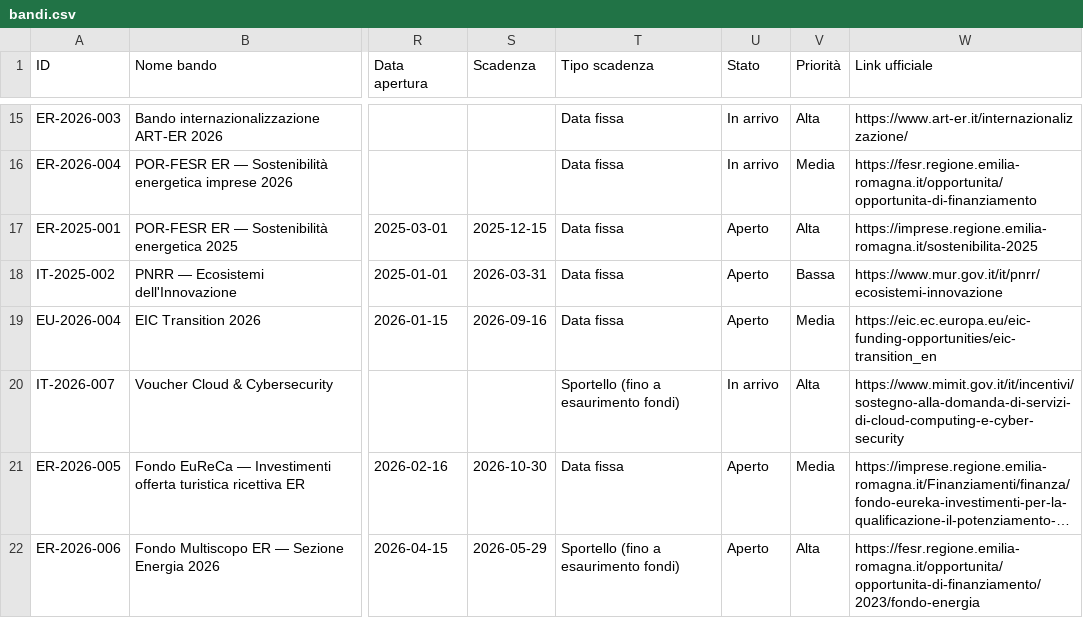
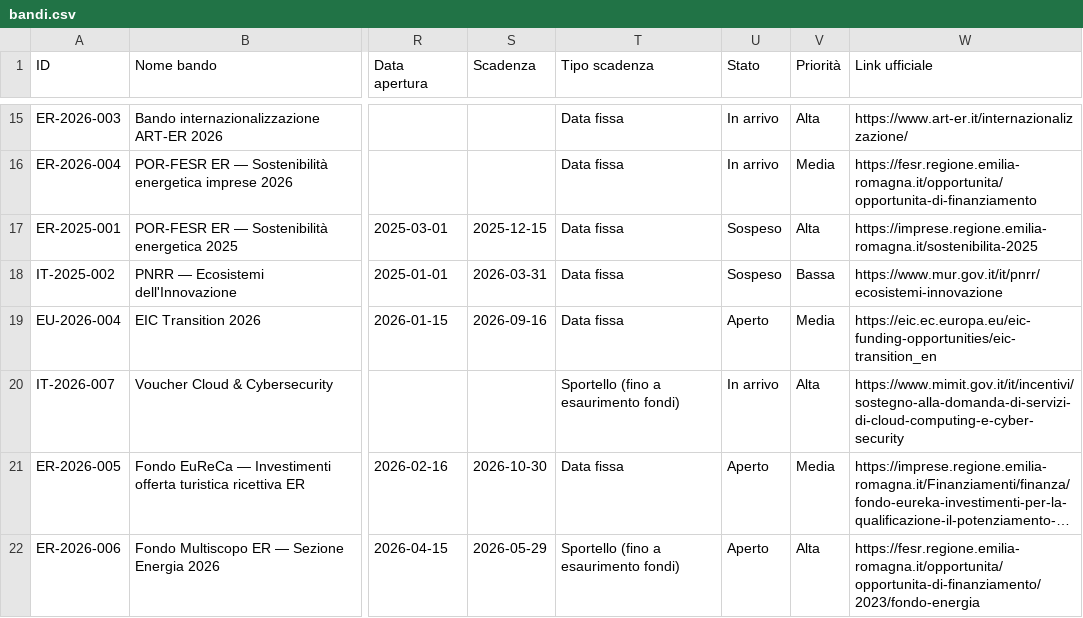
Before and after one commit to dospi22/bandiradar, a CSV file: data/bandi.csv, drawn as a sheet; only a part is shown, gaps mark what is left out; long unchanged cells end in …; the diff names each change by its address in the sheet, - before the commit and + after, or states it on an @@ line.

Commit message:
BandiRadar-Bot: aggiornamento data/bandi.csv 2026-05-14

```diff
--- a/data/bandi.csv
+++ b/data/bandi.csv
-U17:U18 (Stato): Aperto
+U17:U18 (Stato): Sospeso
```
